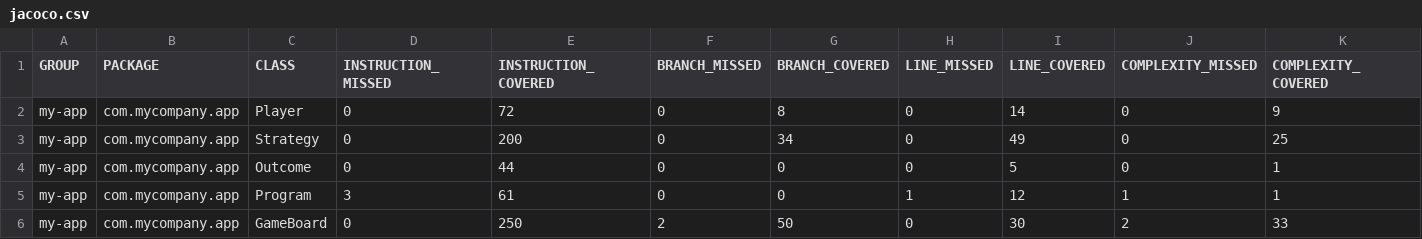
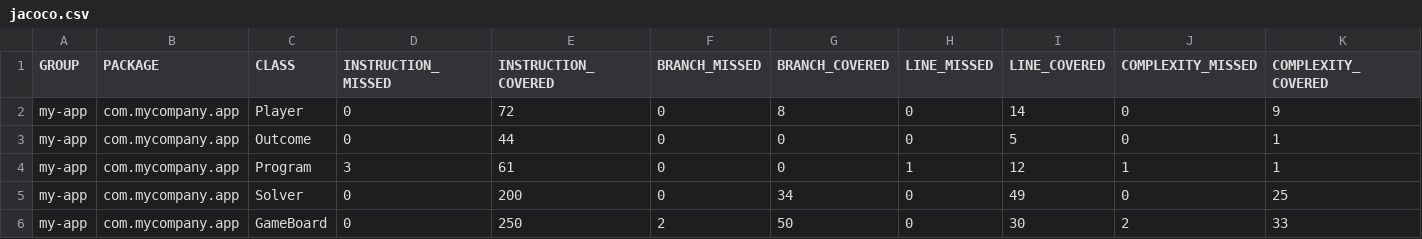
Before and after one commit to RomaPeterson/ST-6, a CSV file: target/site/jacoco/jacoco.csv, drawn as a sheet; only a part is shown; removed rows and columns are numbered as before the commit, all else as after; rows hold the shown columns only; the diff names each change by its address in the sheet, - before the commit and + after, or states it on an @@ line.

```diff
--- a/target/site/jacoco/jacoco.csv
+++ b/target/site/jacoco/jacoco.csv
-row 3: my-app | com.mycompany.app | Strategy | 0 | 200 | 0 | 34 | 0 | 49 | 0 | 25
+row 5: my-app | com.mycompany.app | Solver | 0 | 200 | 0 | 34 | 0 | 49 | 0 | 25
```
Also changed, not shown: 40 other files.
